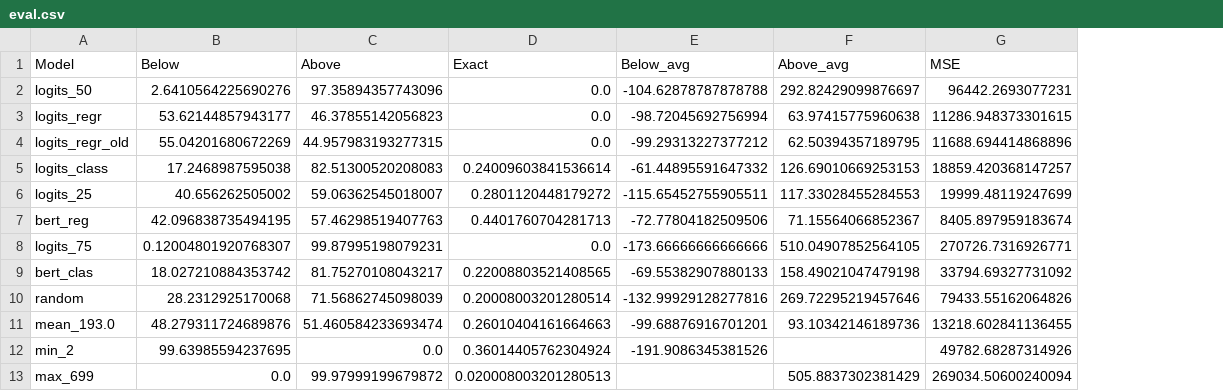
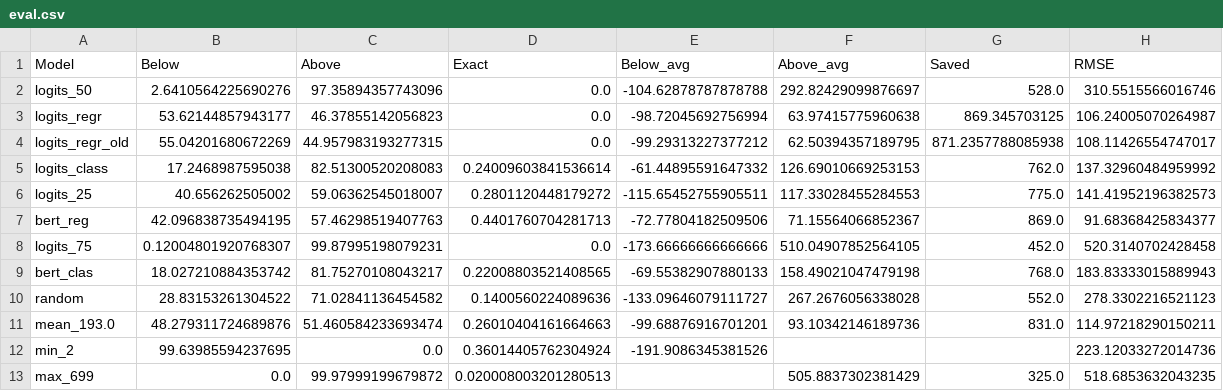
Before and after one commit to giacomo-ciro/diffusion-llms, a CSV file: diffusion_llms/eval/eval.csv, drawn as a sheet; removed rows and columns are numbered as before the commit, all else as after; the diff names each change by its address in the sheet, - before the commit and + after, or states it on an @@ line.

```diff
--- a/diffusion_llms/eval/eval.csv
+++ b/diffusion_llms/eval/eval.csv
-column G (MSE), rows 2-13: 96442.2693077231 | 11286.948373301615 | 11688.694414868896 | 18859.420368147257 | 19999.48119247699 | 8405.897959183674 | 270726.7316926771 | 33794.69327731092 | 79433.55162064826 | 13218.602841136455 | 49782.68287314926 | 269034.50600240094
+column G (Saved), rows 2-13: 528.0 | 869.345703125 | 871.2357788085938 | 762.0 | 775.0 | 869.0 | 452.0 | 768.0 | 552.0 | 831.0 |  | 325.0
+column H (RMSE), rows 2-13: 310.5515566016746 | 106.24005070264987 | 108.11426554747017 | 137.32960484959992 | 141.41952196382573 | 91.68368425834377 | 520.3140702428458 | 183.83333015889943 | 278.3302216521123 | 114.97218290150211 | 223.12033272014736 | 518.6853632043235
-B10 (Below): 28.2312925170068
+B10 (Below): 28.83153261304522
-C10 (Above): 71.56862745098039
+C10 (Above): 71.02841136454582
-D10 (Exact): 0.20008003201280514
+D10 (Exact): 0.1400560224089636
-E10 (Below_avg): -132.99929128277816
+E10 (Below_avg): -133.09646079111727
-F10 (Above_avg): 269.72295219457646
+F10 (Above_avg): 267.2676056338028
```
Also changed, not shown: 7 other files.
